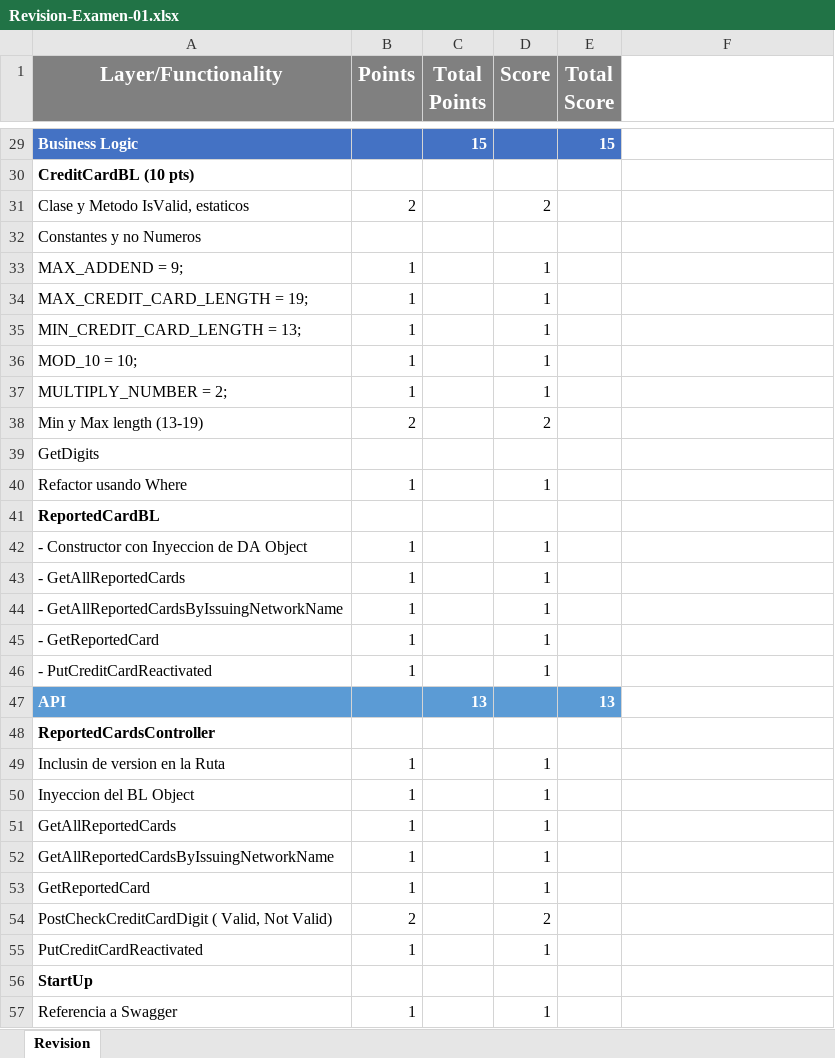
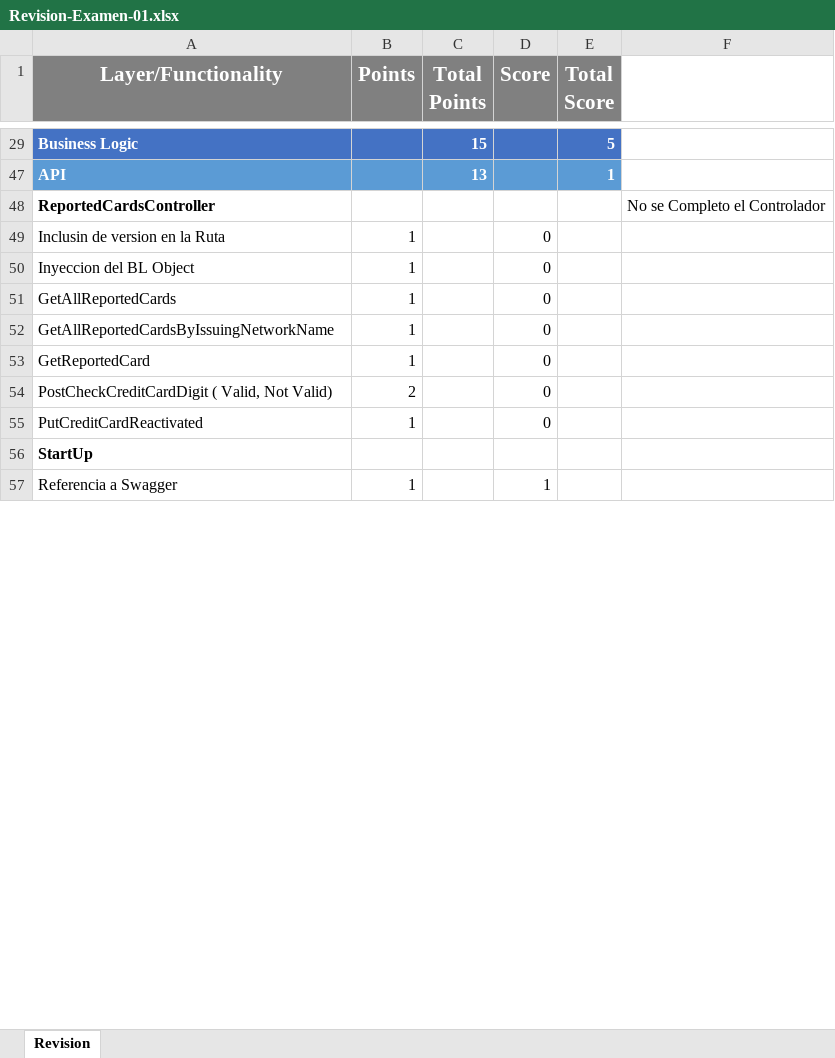
Before and after one commit to Jucer74/ServicesDevelopment, an Excel workbook: Exams/Exam-01/Revision-Examen-01.xlsx, sheet Revision, drawn as a sheet; only a part is shown, gaps mark what is left out; values as stored, in another font and other column widths than the file's, no borders; the diff covers the shown part only; the diff names each change by its address in the sheet, - before the commit and + after, or states it on an @@ line.

Commit message:
Update Revision-Examen-01.xlsx

```diff
--- a/Exams/Exam-01/Revision-Examen-01.xlsx (sheet Revision)
+++ b/Exams/Exam-01/Revision-Examen-01.xlsx (sheet Revision)
-E29 (Total Score): 15
+E29 (Total Score): 5
@@ row 30 hidden: CreditCardBL (10 pts) @@
-row 31: Clase y Metodo IsValid, estaticos | 2 |  | 2
@@ row 32 hidden: Constantes y no Numeros @@
-row 33: MAX_ADDEND = 9; | 1 |  | 1
-row 34: MAX_CREDIT_CARD_LENGTH = 19; | 1 |  | 1
-row 35: MIN_CREDIT_CARD_LENGTH = 13; | 1 |  | 1
-row 36: MOD_10 = 10; | 1 |  | 1
-row 37: MULTIPLY_NUMBER = 2; | 1 |  | 1
-row 38: Min y Max length (13-19) | 2 |  | 2
@@ row 39 hidden: GetDigits @@
-row 40: Refactor usando Where | 1 |  | 1
@@ row 41 hidden: ReportedCardBL @@
@@ row 42 hidden: - Constructor con Inyeccion de DA Object | 1 |  | 1 @@
-row 43: - GetAllReportedCards | 1 |  | 1
@@ row 44 hidden: - GetAllReportedCardsByIssuingNetworkName | 1 |  | 1 @@
@@ row 45 hidden: - GetReportedCard | 1 |  | 1 @@
@@ row 46 hidden: - PutCreditCardReactivated | 1 |  | 1 @@
-E47 (Total Score): 13
+E47 (Total Score): 1
-F48: (empty)
+F48: No se Completo el Controlador
-D49:D53 (Score): 1
+D49:D53 (Score): 0
-D54 (Score): 2
+D54 (Score): 0
-D55 (Score): 1
+D55 (Score): 0
```
Also changed, not shown: 5 removed rows, 19 hidden or unhidden rows and 8 edited cells elsewhere in this sheet, hidden cells.
